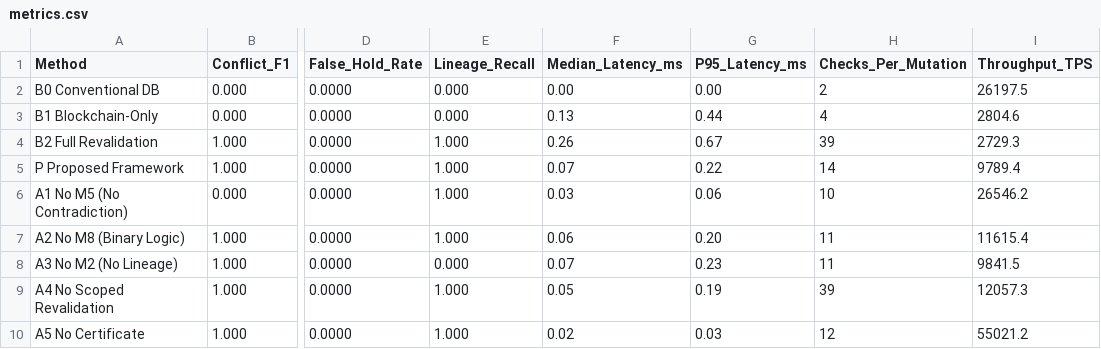
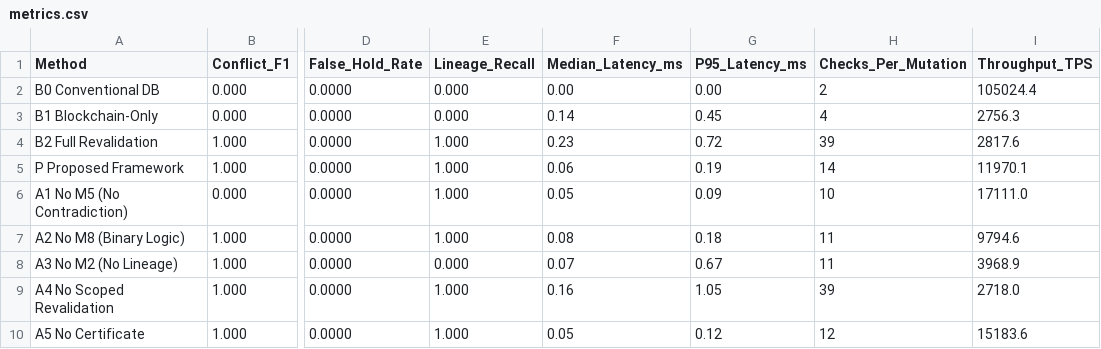
Before and after one commit to KamaleshwarS31/land-registry, a CSV file: experiments/results/metrics.csv, drawn as a sheet; only a part is shown, gaps mark what is left out; the diff names each change by its address in the sheet, - before the commit and + after, or states it on an @@ line.

```diff
--- a/experiments/results/metrics.csv
+++ b/experiments/results/metrics.csv
-I2 (Throughput_TPS): 26197.5
+I2 (Throughput_TPS): 105024.4
-F3 (Median_Latency_ms): 0.13
+F3 (Median_Latency_ms): 0.14
-G3 (P95_Latency_ms): 0.44
+G3 (P95_Latency_ms): 0.45
-I3 (Throughput_TPS): 2804.6
+I3 (Throughput_TPS): 2756.3
-F4 (Median_Latency_ms): 0.26
+F4 (Median_Latency_ms): 0.23
-G4 (P95_Latency_ms): 0.67
+G4 (P95_Latency_ms): 0.72
-I4 (Throughput_TPS): 2729.3
+I4 (Throughput_TPS): 2817.6
-F5 (Median_Latency_ms): 0.07
+F5 (Median_Latency_ms): 0.06
-G5 (P95_Latency_ms): 0.22
+G5 (P95_Latency_ms): 0.19
-I5 (Throughput_TPS): 9789.4
+I5 (Throughput_TPS): 11970.1
-F6 (Median_Latency_ms): 0.03
+F6 (Median_Latency_ms): 0.05
-G6 (P95_Latency_ms): 0.06
+G6 (P95_Latency_ms): 0.09
-I6 (Throughput_TPS): 26546.2
+I6 (Throughput_TPS): 17111.0
-F7 (Median_Latency_ms): 0.06
+F7 (Median_Latency_ms): 0.08
-G7 (P95_Latency_ms): 0.20
+G7 (P95_Latency_ms): 0.18
-I7 (Throughput_TPS): 11615.4
+I7 (Throughput_TPS): 9794.6
-G8 (P95_Latency_ms): 0.23
+G8 (P95_Latency_ms): 0.67
-I8 (Throughput_TPS): 9841.5
+I8 (Throughput_TPS): 3968.9
-F9 (Median_Latency_ms): 0.05
+F9 (Median_Latency_ms): 0.16
-G9 (P95_Latency_ms): 0.19
+G9 (P95_Latency_ms): 1.05
-I9 (Throughput_TPS): 12057.3
+I9 (Throughput_TPS): 2718.0
-F10 (Median_Latency_ms): 0.02
+F10 (Median_Latency_ms): 0.05
-G10 (P95_Latency_ms): 0.03
+G10 (P95_Latency_ms): 0.12
-I10 (Throughput_TPS): 55021.2
+I10 (Throughput_TPS): 15183.6
```
Also changed, not shown: 9 other files.
